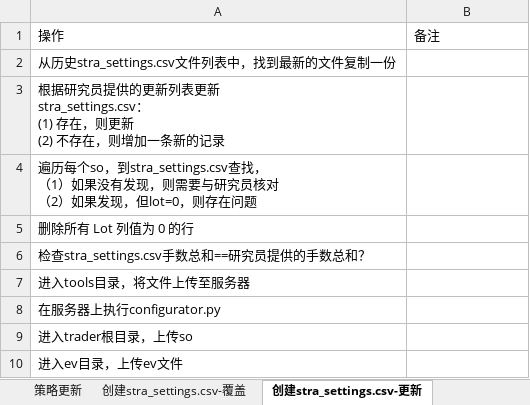
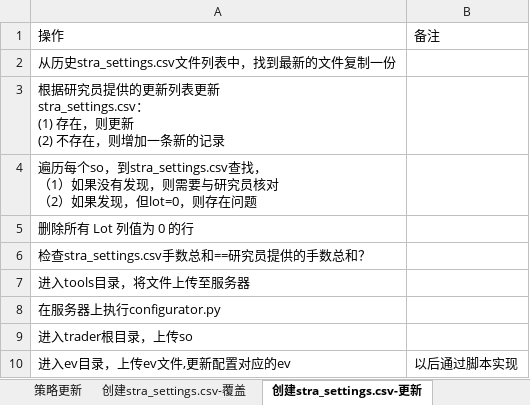
Before and after one commit to 19199883/MyDoc, an Excel workbook: ExplorerFund/operation/strategy_update/checklist/策略更新检查列表.xlsx, sheet 创建stra_settings.csv-更新, drawn as a sheet; values as stored, in another font and other column widths than the file's, no borders; table styles not drawn; removed rows and columns are numbered as before the commit, all else as after; the diff names each change by its address in the sheet, - before the commit and + after, or states it on an @@ line.

```diff
--- a/ExplorerFund/operation/strategy_update/checklist/策略更新检查列表.xlsx (sheet 创建stra_settings.csv-更新)
+++ b/ExplorerFund/operation/strategy_update/checklist/策略更新检查列表.xlsx (sheet 创建stra_settings.csv-更新)
-row 10: 进入ev目录，上传ev文件
+row 10: 进入ev目录，上传ev文件,更新配置对应的ev | 以后通过脚本实现
```
Also changed, not shown: sheet 创建stra_settings.csv-覆盖, ExplorerFund/operation/strategy_update/checklist/运维事项确认表.xlsx, 39 other files.
